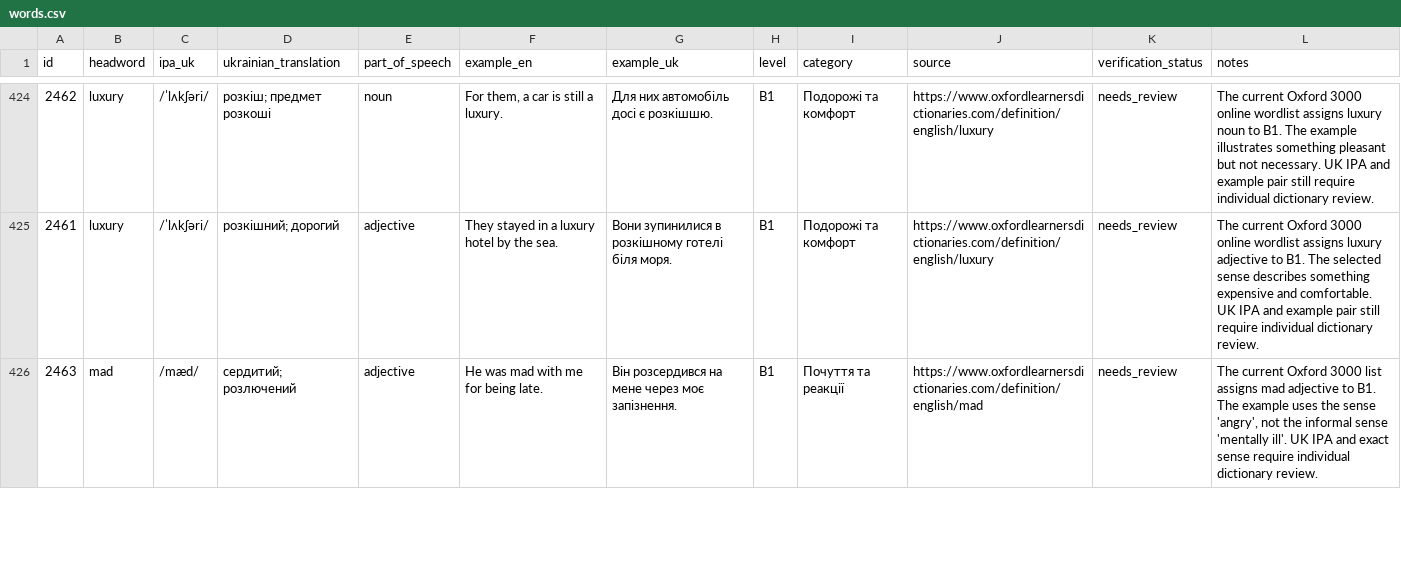
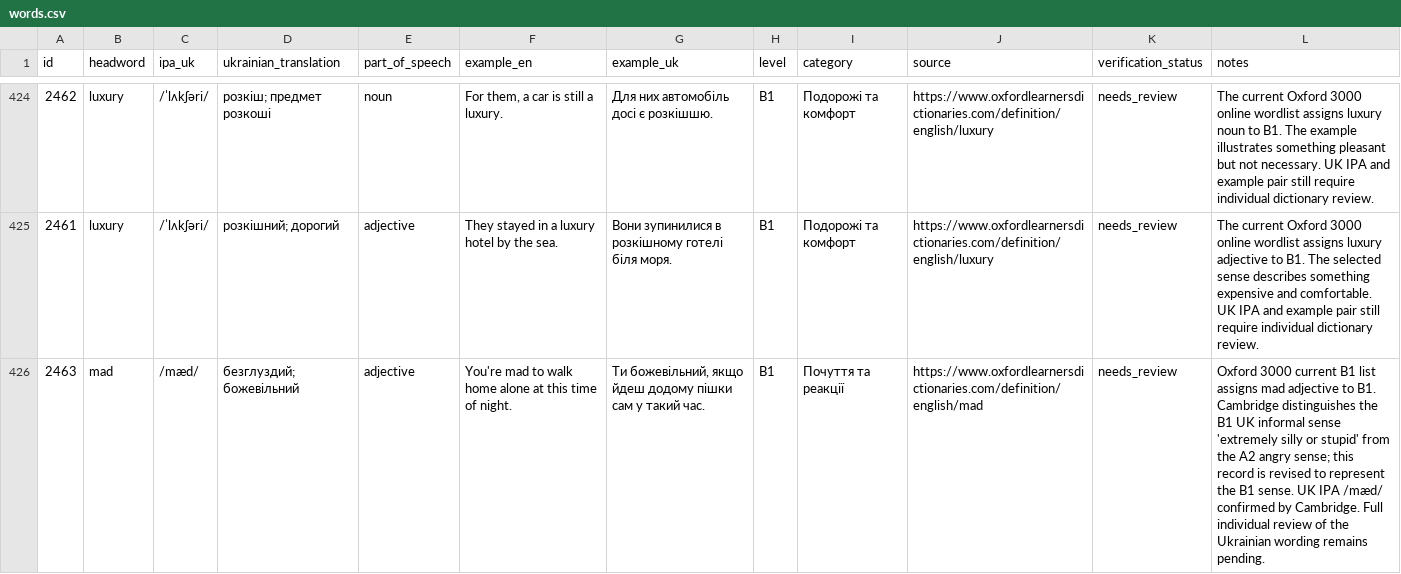
Before and after one commit to kiinoshkaaa/english-ukrainian-dictionary, a CSV file: data/b1/words.csv, drawn as a sheet; only a part is shown, gaps mark what is left out; the diff covers the shown part only.

Commit message:
Align B1 mad and magic entries with B1 senses

```diff
--- a/data/b1/words.csv
+++ b/data/b1/words.csv
@@ -425,2 +425,2 @@
 "2461","luxury","/ˈlʌkʃəri/","розкішний; дорогий","adjective","They stayed in a luxury hotel by the sea.","Вони зупинилися в розкішному готелі біля моря.","B1","Подорожі та комфорт","https://www.oxfordlearnersdictionaries.com/definition/english/luxury","needs_review","The current Oxford 3000 online wordlist assigns luxury adjective to B1. The selected sense describes something expensive and comfortable. UK IPA and example pair still require individual dictionary review."
-"2463","mad","/mæd/","сердитий; розлючений","adjective","He was mad with me for being late.","Він розсердився на мене через моє запізнення.","B1","Почуття та реакції","https://www.oxfordlearnersdictionaries.com/definition/english/mad","needs_review","The current Oxford 3000 list assigns mad adjective to B1. The example uses the sense 'angry', not the informal sense 'mentally ill'. UK IPA and exact sense require individual dictionary review."
+"2463","mad","/mæd/","безглуздий; божевільний","adjective","You're mad to walk home alone at this time of night.","Ти божевільний, якщо йдеш додому пішки сам у такий час.","B1","Почуття та реакції","https://www.oxfordlearnersdictionaries.com/definition/english/mad","needs_review","Oxford 3000 current B1 list assigns mad adjective to B1. Cambridge distinguishes the B1 UK informal sense 'extremely silly or stupid' from the A2 angry sense; this record is revised to represent the B1 sense. UK IPA /mæd/ confirmed by Cambridge. Full individual review of the Ukrainian wording remains pending."
```
Also changed, not shown: 4 edited cells elsewhere in this file.
